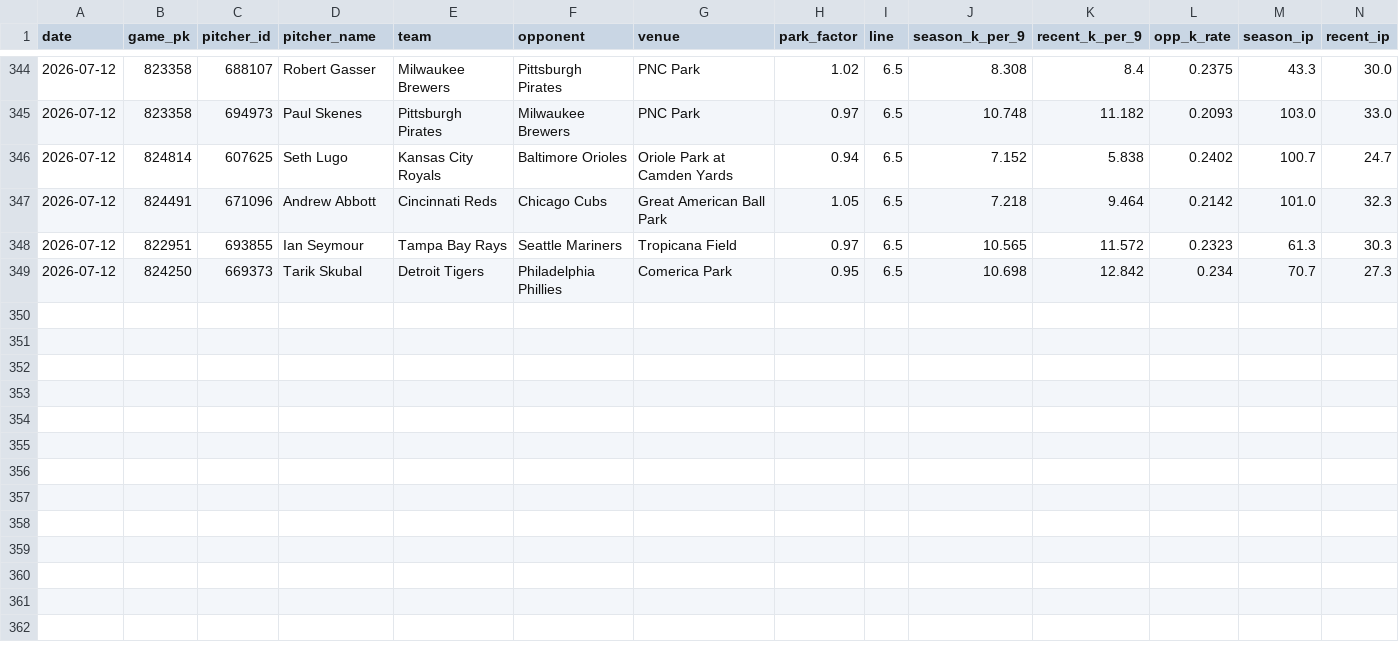
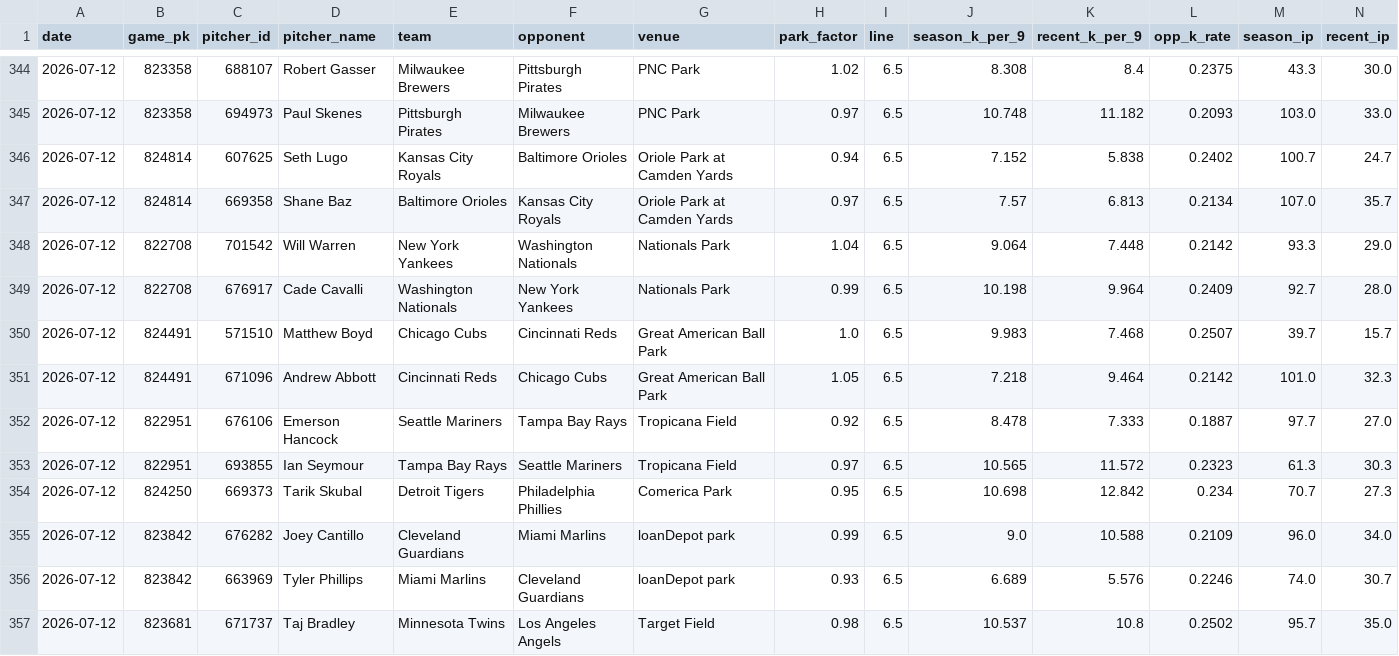
Before and after one commit to yuschajp/mlb_hits_model, a CSV file: data/ledger/k_predictions_log.csv, drawn as a sheet; only a part is shown, gaps mark what is left out; rows hold the shown columns only; the diff names each change by its address in the sheet, - before the commit and + after, or states it on an @@ line.

Commit message:
Update ledger data (2026-07-12 10:50)

```diff
--- a/data/ledger/k_predictions_log.csv
+++ b/data/ledger/k_predictions_log.csv
+row 347: 2026-07-12 | 824814 | 669358 | Shane Baz | Baltimore Orioles | Kansas City Royals | Oriole Park at Camden Yards | 0.97 | 6.5 | 7.57 | 6.813 | 0.2134 | 107.0 | 35.7
+row 348: 2026-07-12 | 822708 | 701542 | Will Warren | New York Yankees | Washington Nationals | Nationals Park | 1.04 | 6.5 | 9.064 | 7.448 | 0.2142 | 93.3 | 29.0
+row 349: 2026-07-12 | 822708 | 676917 | Cade Cavalli | Washington Nationals | New York Yankees | Nationals Park | 0.99 | 6.5 | 10.198 | 9.964 | 0.2409 | 92.7 | 28.0
+row 350: 2026-07-12 | 824491 | 571510 | Matthew Boyd | Chicago Cubs | Cincinnati Reds | Great American Ball Park | 1.0 | 6.5 | 9.983 | 7.468 | 0.2507 | 39.7 | 15.7
+row 352: 2026-07-12 | 822951 | 676106 | Emerson Hancock | Seattle Mariners | Tampa Bay Rays | Tropicana Field | 0.92 | 6.5 | 8.478 | 7.333 | 0.1887 | 97.7 | 27.0
+row 355: 2026-07-12 | 823842 | 676282 | Joey Cantillo | Cleveland Guardians | Miami Marlins | loanDepot park | 0.99 | 6.5 | 9.0 | 10.588 | 0.2109 | 96.0 | 34.0
+row 356: 2026-07-12 | 823842 | 663969 | Tyler Phillips | Miami Marlins | Cleveland Guardians | loanDepot park | 0.93 | 6.5 | 6.689 | 5.576 | 0.2246 | 74.0 | 30.7
+row 357: 2026-07-12 | 823681 | 671737 | Taj Bradley | Minnesota Twins | Los Angeles Angels | Target Field | 0.98 | 6.5 | 10.537 | 10.8 | 0.2502 | 95.7 | 35.0
```
Also changed, not shown: 3 other files.
